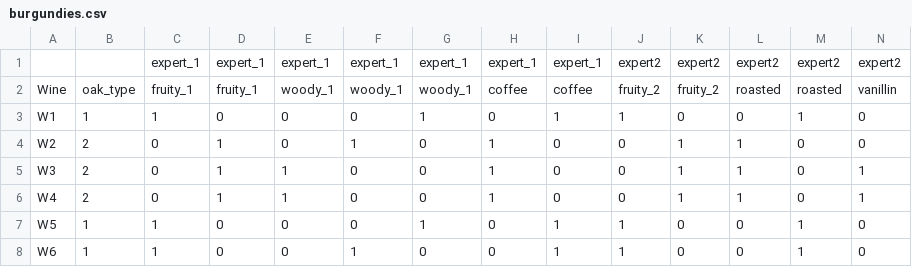
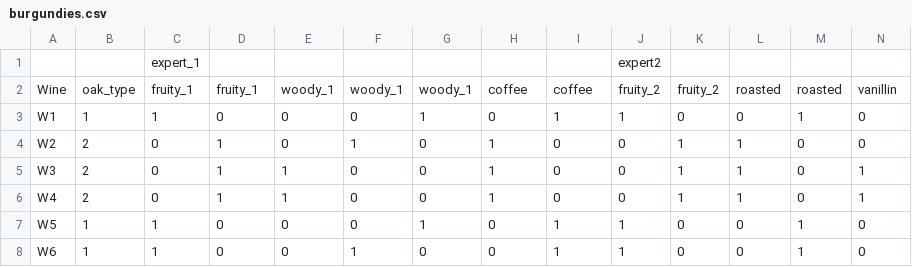
Before and after one commit to akhaund/dimension_reduction, a CSV file: data/burgundies.csv, drawn as a sheet; only a part is shown; removed rows and columns are numbered as before the commit, all else as after; rows hold the shown columns only; the diff names each change by its address in the sheet, - before the commit and + after, or states it on an @@ line.

Commit message:
Update burgundies.csv

```diff
--- a/data/burgundies.csv
+++ b/data/burgundies.csv
-row 1:  |  | expert_1 | expert_1 | expert_1 | expert_1 | expert_1 | expert_1 | expert_1 | expert2 | expert2 | expert2 | expert2 | expert2
+row 1:  |  | expert_1 |  |  |  |  |  |  | expert2
```
